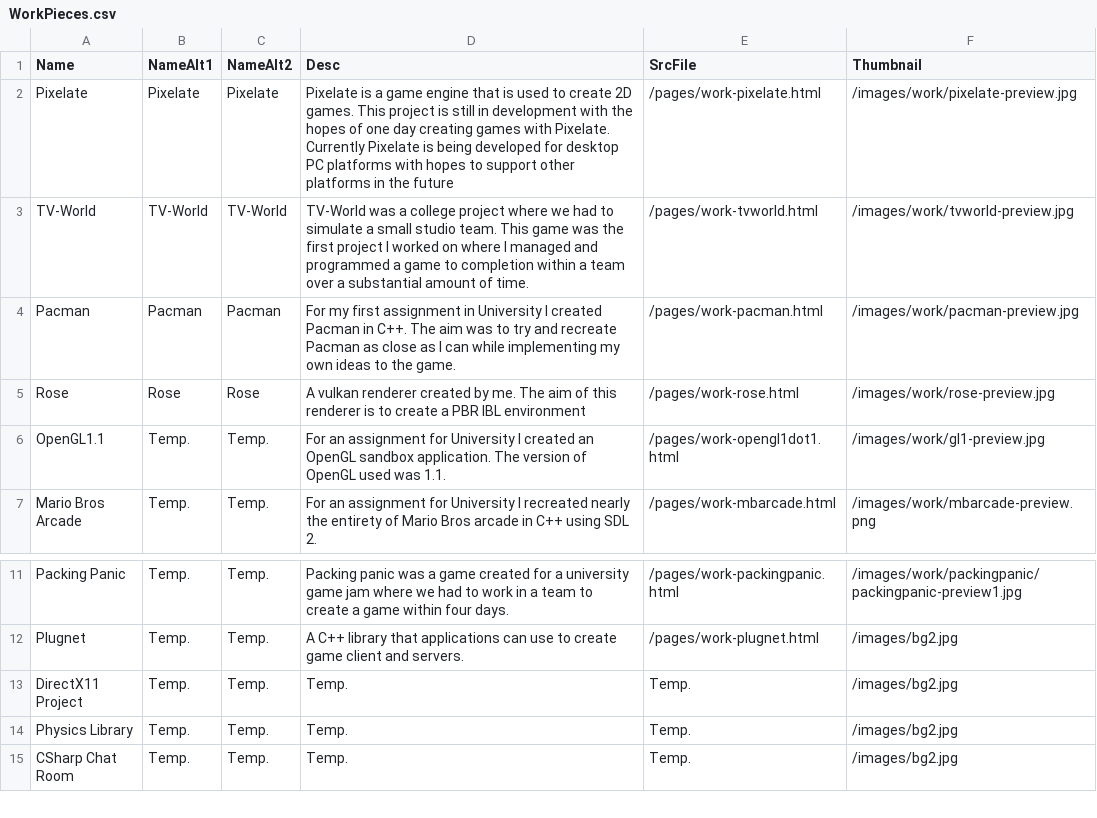
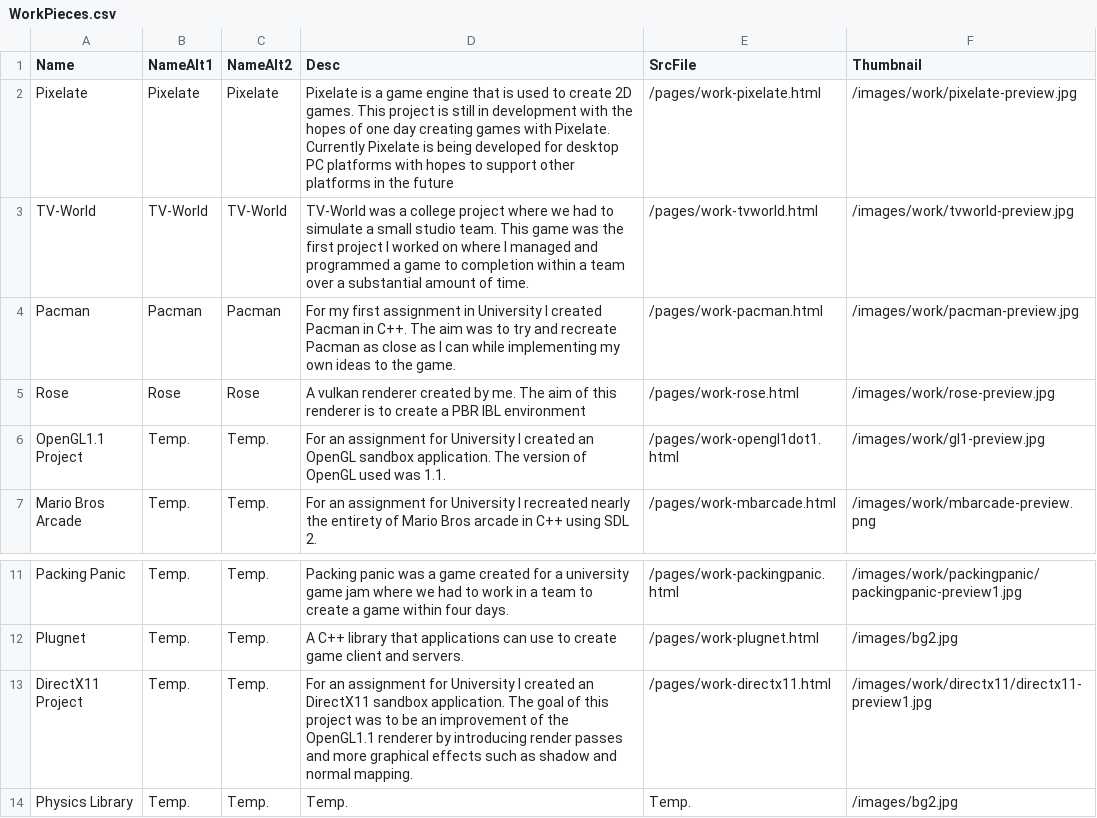
Before and after one commit to hech11/hech11.github.io, a CSV file: WorkPieces.csv, drawn as a sheet; only a part is shown, gaps mark what is left out; the shorter side is filled out with more unchanged rows.

Commit message:
DirectX11 project done?

```diff
--- a/WorkPieces.csv
+++ b/WorkPieces.csv
@@ -5,3 +5,3 @@ Pacman,Pacman,Pacman,For my first assignment in University I created Pacman in C
 Rose,Rose,Rose,A vulkan renderer created by me. The aim of this renderer is to create a PBR IBL environment,/pages/work-rose.html,/images/work/rose-preview.jpg
-OpenGL1.1,Temp.,Temp.,For an assignment for University I created an OpenGL sandbox application. The version of OpenGL used was 1.1.,/pages/work-opengl1dot1.html,/images/work/gl1-preview.jpg
+OpenGL1.1 Project,Temp.,Temp.,For an assignment for University I created an OpenGL sandbox application. The version of OpenGL used was 1.1.,/pages/work-opengl1dot1.html,/images/work/gl1-preview.jpg
 Mario Bros Arcade,Temp.,Temp.,For an assignment for University I recreated nearly the entirety of Mario Bros arcade in C++ using SDL 2.,/pages/work-mbarcade.html,/images/work/mbarcade-preview.png
@@ -12,3 +12,3 @@ Packing Panic,Temp.,Temp.,Packing panic was a game created for a university game
 Plugnet,Temp.,Temp.,A C++ library that applications can use to create game client and servers.,/pages/work-plugnet.html,/images/bg2.jpg
-DirectX11 Project,Temp.,Temp.,Temp.,Temp.,/images/bg2.jpg
+DirectX11 Project,Temp.,Temp.,For an assignment for University I created an DirectX11 sandbox application. The goal of this project was to be an improvement of the OpenGL1.1 renderer by introducing render passes and more graphical effects such as shadow and normal mapping.,/pages/work-directx11.html,/images/work/directx11/directx11-preview1.jpg
 Physics Library,Temp.,Temp.,Temp.,Temp.,/images/bg2.jpg
```
Also changed, not shown: 5 other files.
